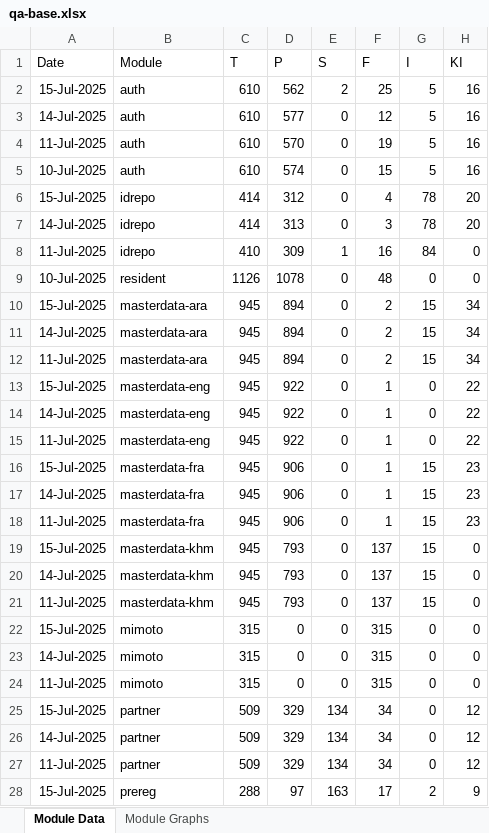
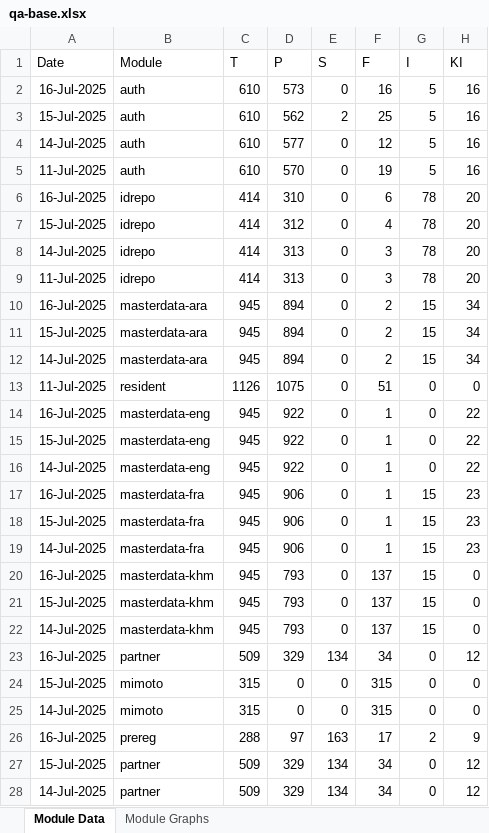
Before and after one commit to mosip/mosip-labs, an Excel workbook: minio-report-tracker/xlxs/qa-base.xlsx, sheet Module Data, drawn as a sheet; only a part is shown; the shorter side is filled out with more unchanged rows; values as stored, in another font and other column widths than the file's, no borders; removed rows and columns are numbered as before the commit, all else as after; the diff covers the shown part only; the diff names each change by its address in the sheet, - before the commit and + after, or states it on an @@ line.

```diff
--- a/minio-report-tracker/xlxs/qa-base.xlsx (sheet Module Data)
+++ b/minio-report-tracker/xlxs/qa-base.xlsx (sheet Module Data)
+row 2: 16-Jul-2025 | auth | 610 | 573 | 0 | 16 | 5 | 16
-row 5: 10-Jul-2025 | auth | 610 | 574 | 0 | 15 | 5 | 16
+row 6: 16-Jul-2025 | idrepo | 414 | 310 | 0 | 6 | 78 | 20
-row 8: 11-Jul-2025 | idrepo | 410 | 309 | 1 | 16 | 84 | 0
-row 9: 10-Jul-2025 | resident | 1126 | 1078 | 0 | 48 | 0 | 0
+row 9: 11-Jul-2025 | idrepo | 414 | 313 | 0 | 3 | 78 | 20
+row 10: 16-Jul-2025 | masterdata-ara | 945 | 894 | 0 | 2 | 15 | 34
-row 12: 11-Jul-2025 | masterdata-ara | 945 | 894 | 0 | 2 | 15 | 34
@@ row 31 moved to row 13: 11-Jul-2025 @@
+row 14: 16-Jul-2025 | masterdata-eng | 945 | 922 | 0 | 1 | 0 | 22
-A17 (Date): 11-Jul-2025
+A17 (Date): 16-Jul-2025
-B17 (Module): masterdata-eng
+B17 (Module): masterdata-fra
-D17 (P): 922
+D17 (P): 906
-G17 (I): 0
+G17 (I): 15
-H17 (KI): 22
+H17 (KI): 23
-A20 (Date): 11-Jul-2025
+A20 (Date): 16-Jul-2025
-B20 (Module): masterdata-fra
+B20 (Module): masterdata-khm
-D20 (P): 906
+D20 (P): 793
-F20 (F): 1
+F20 (F): 137
-H20 (KI): 23
+H20 (KI): 0
-row 21: 11-Jul-2025 | masterdata-khm | 945 | 793 | 0 | 137 | 15 | 0
+row 23: 16-Jul-2025 | partner | 509 | 329 | 134 | 34 | 0 | 12
-row 24: 11-Jul-2025 | mimoto | 315 | 0 | 0 | 315 | 0 | 0
+row 26: 16-Jul-2025 | prereg | 288 | 97 | 163 | 17 | 2 | 9
-row 27: 11-Jul-2025 | partner | 509 | 329 | 134 | 34 | 0 | 12
```
Also changed, not shown: 1 added row and 1 removed row elsewhere in this sheet, charts or pictures, minio-report-tracker/xlxs/cellbox21.xlsx, minio-report-tracker/xlxs/collab.xlsx, 13 other files.
